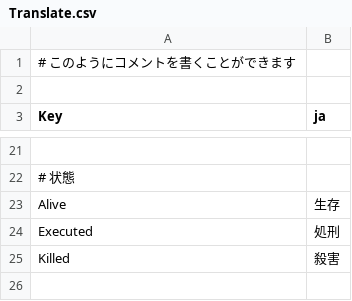
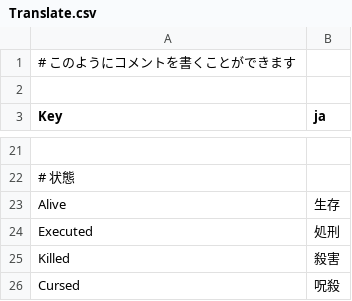
Before and after one commit to radian462/Game-Bot, a CSV file: Resources/Translate.csv, drawn as a sheet; only a part is shown, gaps mark what is left out.

```diff
--- a/Resources/Translate.csv
+++ b/Resources/Translate.csv
@@ -25 +25,2 @@ Executed,処刑
 Killed,殺害
+Cursed,呪殺
```
Also changed, not shown: 6 other files.
